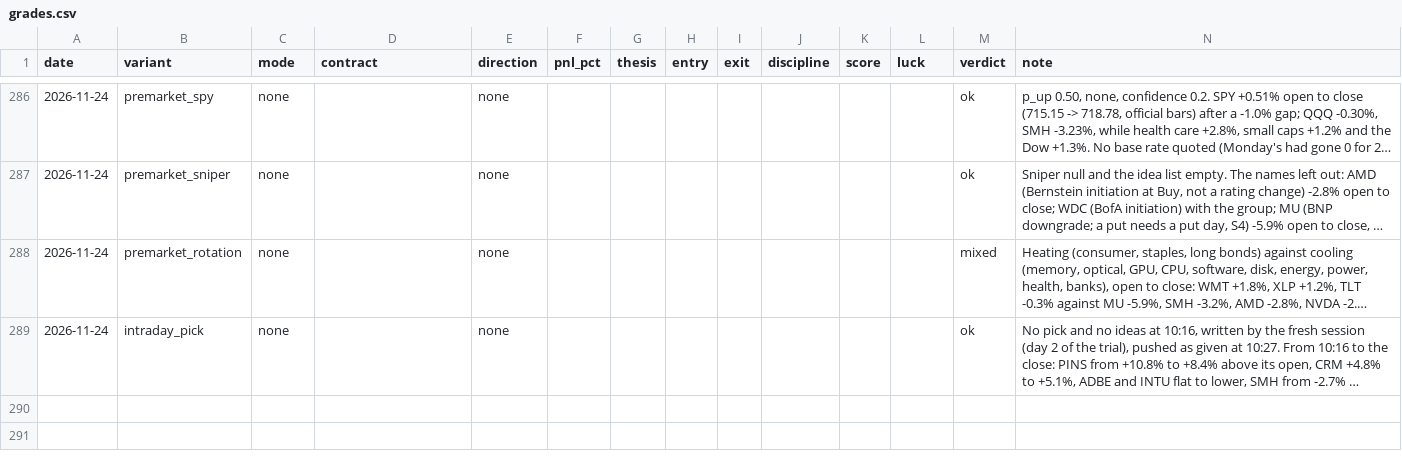
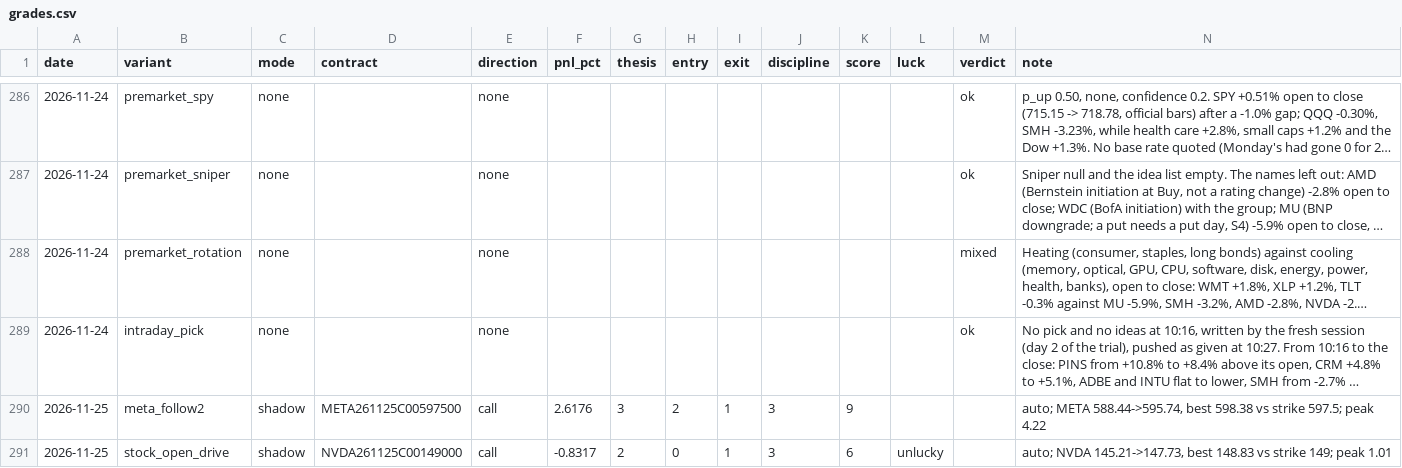
Before and after one commit to Cao-YMGG/Zero-or-Hero, a CSV file: journal/grades.csv, drawn as a sheet; only a part is shown, gaps mark what is left out; long unchanged cells end in …; the diff names each change by its address in the sheet, - before the commit and + after, or states it on an @@ line.

```diff
--- a/journal/grades.csv
+++ b/journal/grades.csv
+row 290: 2026-11-25 | meta_follow2 | shadow | META261125C00597500 | call | 2.6176 | 3 | 2 | 1 | 3 | 9 |  |  | auto; META 588.44->595.74, best 598.38 vs strike 597.5; peak 4.22
+row 291: 2026-11-25 | stock_open_drive | shadow | NVDA261125C00149000 | call | -0.8317 | 2 | 0 | 1 | 3 | 6 | unlucky |  | auto; NVDA 145.21->147.73, best 148.83 vs strike 149; peak 1.01
```
Also changed, not shown: journal/equity.csv, journal/exits.csv, 6 other files.
